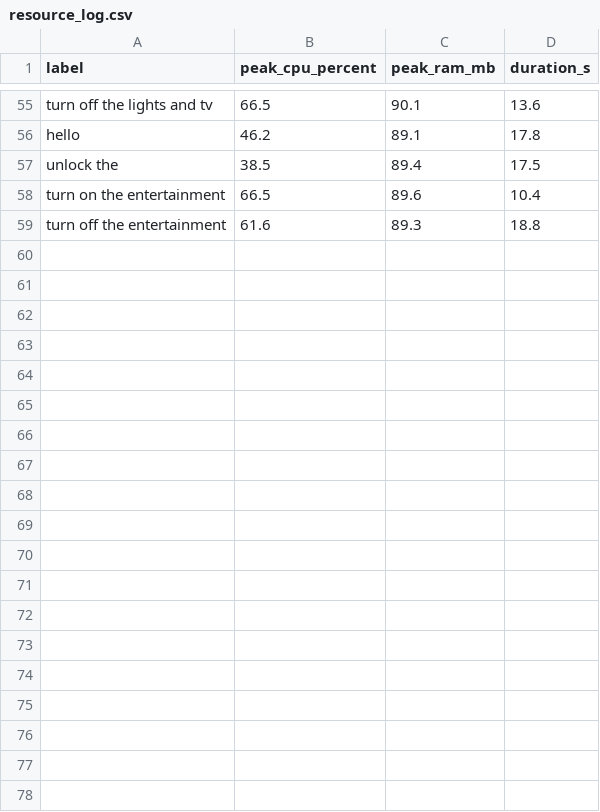
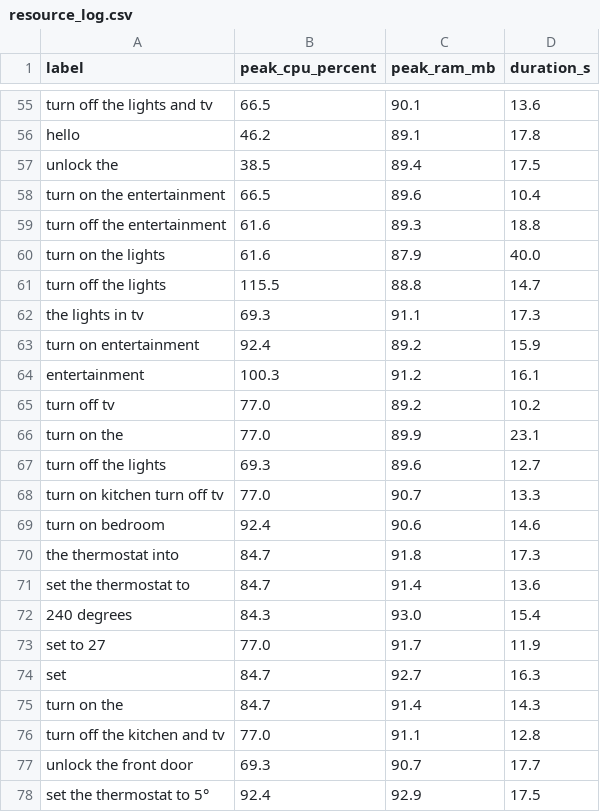
Before and after one commit to Lliane03/AI-Powered-Home-Virtual-Assistant, a CSV file: src/resource_log.csv, drawn as a sheet; only a part is shown, gaps mark what is left out; the diff covers the shown part only; the diff names each change by its address in the sheet, - before the commit and + after, or states it on an @@ line.

```diff
--- a/src/resource_log.csv
+++ b/src/resource_log.csv
+row 60: turn on the lights | 61.6 | 87.9 | 40.0
+row 61: turn off the lights | 115.5 | 88.8 | 14.7
+row 62: the lights in tv | 69.3 | 91.1 | 17.3
+row 63: turn on entertainment | 92.4 | 89.2 | 15.9
+row 64: entertainment | 100.3 | 91.2 | 16.1
+row 65: turn off tv | 77.0 | 89.2 | 10.2
+row 66: turn on the | 77.0 | 89.9 | 23.1
+row 67: turn off the lights | 69.3 | 89.6 | 12.7
+row 68: turn on kitchen turn off tv | 77.0 | 90.7 | 13.3
+row 69: turn on bedroom | 92.4 | 90.6 | 14.6
+row 70: the thermostat into | 84.7 | 91.8 | 17.3
+row 71: set the thermostat to | 84.7 | 91.4 | 13.6
+row 72: 240 degrees | 84.3 | 93.0 | 15.4
+row 73: set to 27 | 77.0 | 91.7 | 11.9
+row 74: set | 84.7 | 92.7 | 16.3
+row 75: turn on the | 84.7 | 91.4 | 14.3
+row 76: turn off the kitchen and tv | 77.0 | 91.1 | 12.8
+row 77: unlock the front door | 69.3 | 90.7 | 17.7
+row 78: set the thermostat to 5° | 92.4 | 92.9 | 17.5
```
Also changed, not shown: 10 added rows elsewhere in this file, 1 other file.
